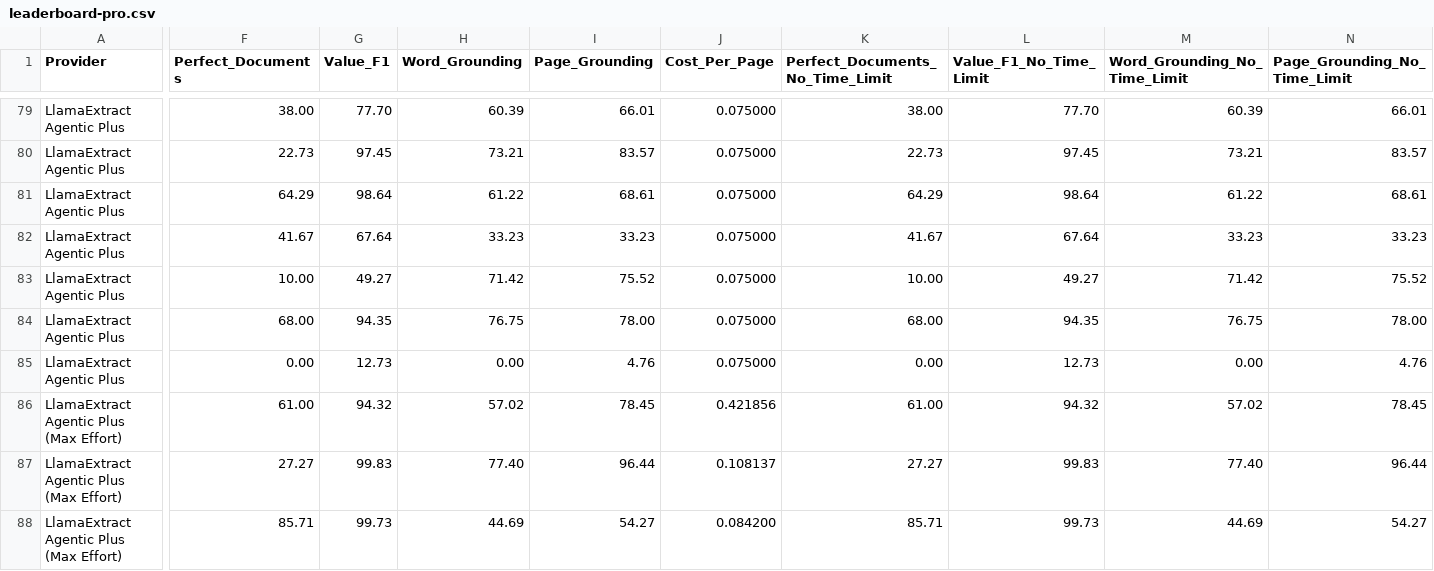
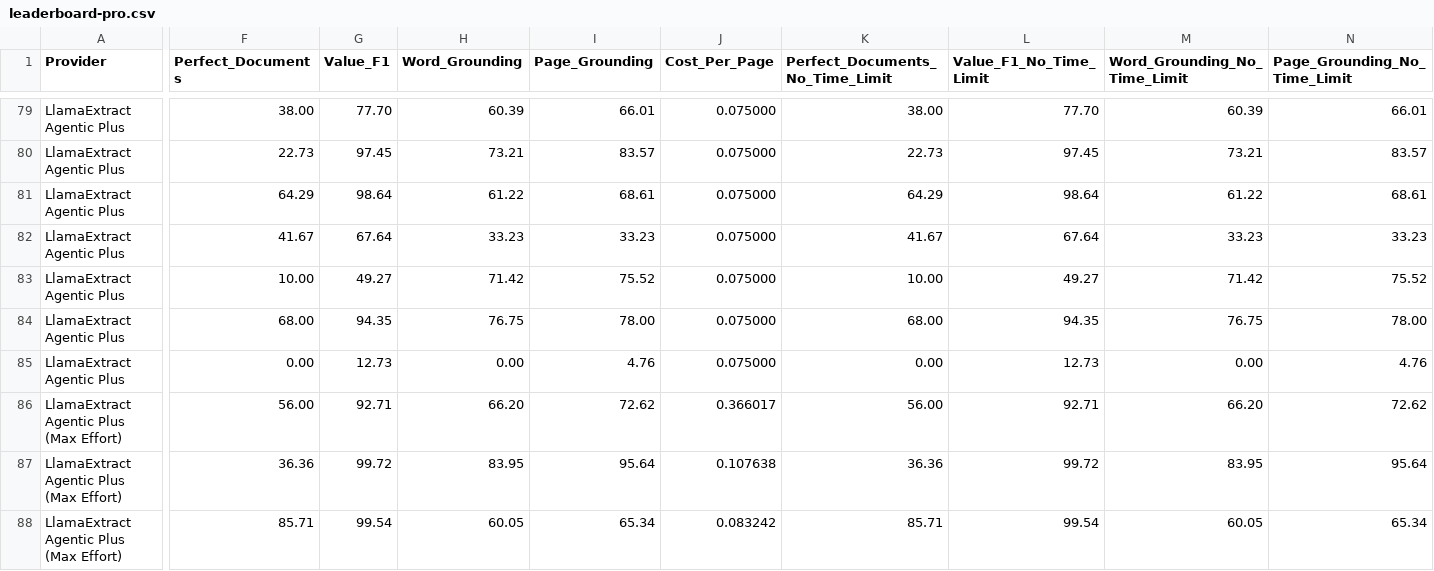
Before and after one commit to run-llama/ExtractBench, a CSV file: leaderboard-pro.csv, drawn as a sheet; only a part is shown, gaps mark what is left out; the diff covers the shown part only; the diff names each change by its address in the sheet, - before the commit and + after, or states it on an @@ line.

```diff
--- a/leaderboard-pro.csv
+++ b/leaderboard-pro.csv
-F86 (Perfect_Documents): 61.00
+F86 (Perfect_Documents): 56.00
-G86 (Value_F1): 94.32
+G86 (Value_F1): 92.71
-H86 (Word_Grounding): 57.02
+H86 (Word_Grounding): 66.20
-I86 (Page_Grounding): 78.45
+I86 (Page_Grounding): 72.62
-J86 (Cost_Per_Page): 0.421856
+J86 (Cost_Per_Page): 0.366017
-K86 (Perfect_Documents_No_Time_Limit): 61.00
+K86 (Perfect_Documents_No_Time_Limit): 56.00
-L86 (Value_F1_No_Time_Limit): 94.32
+L86 (Value_F1_No_Time_Limit): 92.71
-M86 (Word_Grounding_No_Time_Limit): 57.02
+M86 (Word_Grounding_No_Time_Limit): 66.20
-N86 (Page_Grounding_No_Time_Limit): 78.45
+N86 (Page_Grounding_No_Time_Limit): 72.62
-F87 (Perfect_Documents): 27.27
+F87 (Perfect_Documents): 36.36
-G87 (Value_F1): 99.83
+G87 (Value_F1): 99.72
-H87 (Word_Grounding): 77.40
+H87 (Word_Grounding): 83.95
-I87 (Page_Grounding): 96.44
+I87 (Page_Grounding): 95.64
-J87 (Cost_Per_Page): 0.108137
+J87 (Cost_Per_Page): 0.107638
-K87 (Perfect_Documents_No_Time_Limit): 27.27
+K87 (Perfect_Documents_No_Time_Limit): 36.36
-L87 (Value_F1_No_Time_Limit): 99.83
+L87 (Value_F1_No_Time_Limit): 99.72
-M87 (Word_Grounding_No_Time_Limit): 77.40
+M87 (Word_Grounding_No_Time_Limit): 83.95
-N87 (Page_Grounding_No_Time_Limit): 96.44
+N87 (Page_Grounding_No_Time_Limit): 95.64
-G88 (Value_F1): 99.73
+G88 (Value_F1): 99.54
-H88 (Word_Grounding): 44.69
+H88 (Word_Grounding): 60.05
-I88 (Page_Grounding): 54.27
+I88 (Page_Grounding): 65.34
-J88 (Cost_Per_Page): 0.084200
+J88 (Cost_Per_Page): 0.083242
-L88 (Value_F1_No_Time_Limit): 99.73
+L88 (Value_F1_No_Time_Limit): 99.54
-M88 (Word_Grounding_No_Time_Limit): 44.69
+M88 (Word_Grounding_No_Time_Limit): 60.05
-N88 (Page_Grounding_No_Time_Limit): 54.27
+N88 (Page_Grounding_No_Time_Limit): 65.34
```
Also changed, not shown: 38 edited cells elsewhere in this file, leaderboard.csv, 1 other file.
